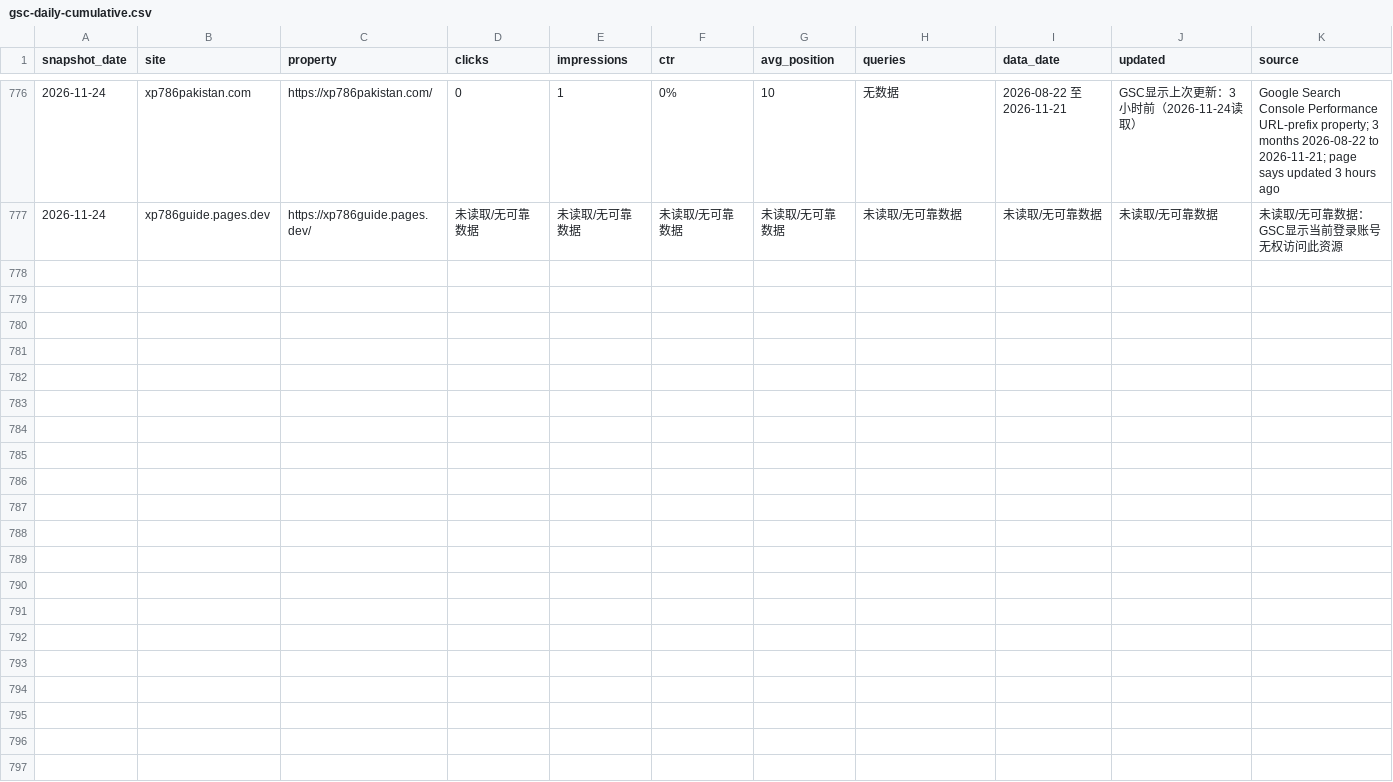
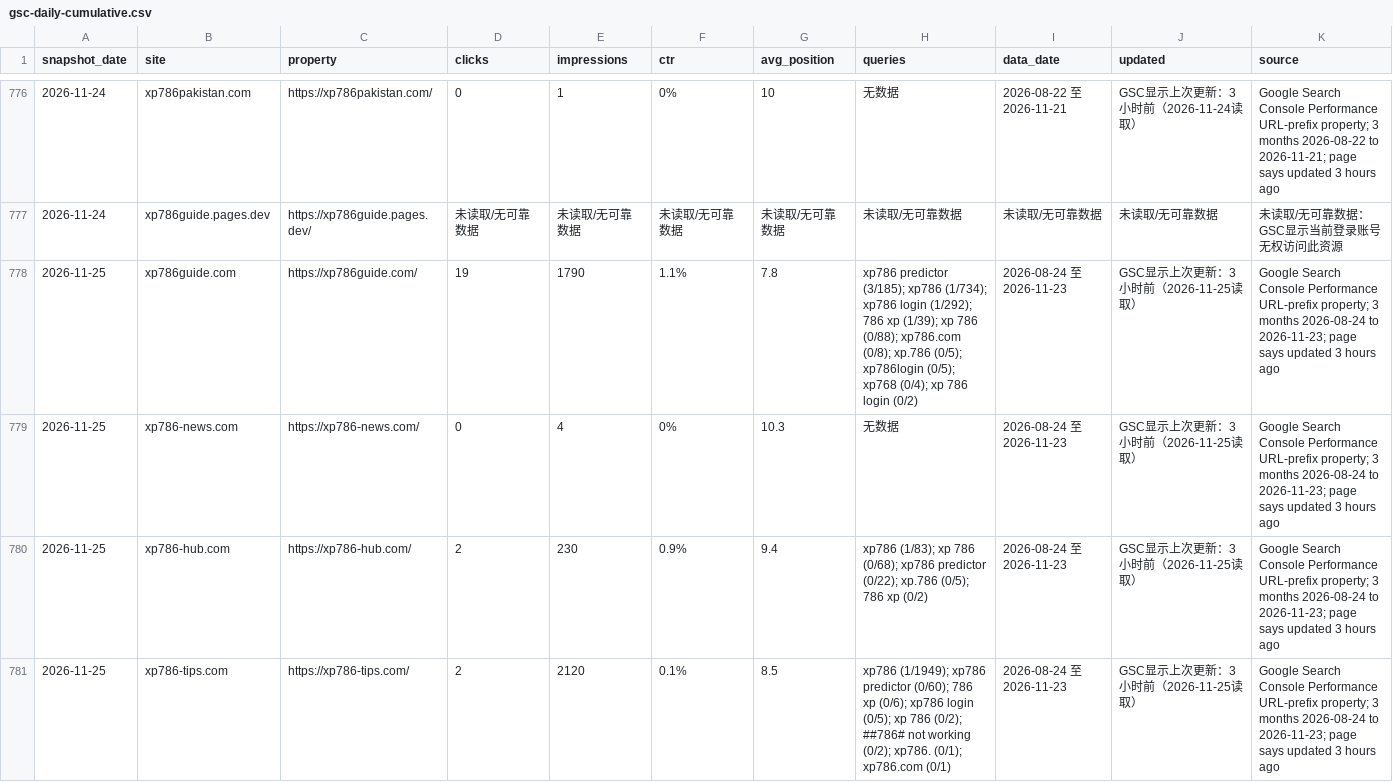
Before and after one commit to liu061199-ship-it/bulk-site-factory, a CSV file: output/gsc-daily-cumulative.csv, drawn as a sheet; only a part is shown, gaps mark what is left out; the diff covers the shown part only.

```diff
--- a/output/gsc-daily-cumulative.csv
+++ b/output/gsc-daily-cumulative.csv
@@ -777 +777,5 @@
 "2026-11-24","xp786guide.pages.dev","https://xp786guide.pages.dev/","未读取/无可靠数据","未读取/无可靠数据","未读取/无可靠数据","未读取/无可靠数据","未读取/无可靠数据","未读取/无可靠数据","未读取/无可靠数据","未读取/无可靠数据：GSC显示当前登录账号无权访问此资源"
+"2026-11-25","xp786guide.com","https://xp786guide.com/","19","1790","1.1%","7.8","xp786 predictor (3/185); xp786 (1/734); xp786 login (1/292); 786 xp (1/39); xp 786 (0/88); xp786.com (0/8); xp.786 (0/5); xp786login (0/5); xp768 (0/4); xp 786 login (0/2)","2026-08-24 至 2026-11-23","GSC显示上次更新：3小时前（2026-11-25读取）","Google Search Console Performance URL-prefix property; 3 months 2026-08-24 to 2026-11-23; page says updated 3 hours ago"
+"2026-11-25","xp786-news.com","https://xp786-news.com/","0","4","0%","10.3","无数据","2026-08-24 至 2026-11-23","GSC显示上次更新：3小时前（2026-11-25读取）","Google Search Console Performance URL-prefix property; 3 months 2026-08-24 to 2026-11-23; page says updated 3 hours ago"
+"2026-11-25","xp786-hub.com","https://xp786-hub.com/","2","230","0.9%","9.4","xp786 (1/83); xp 786 (0/68); xp786 predictor (0/22); xp.786 (0/5); 786 xp (0/2)","2026-08-24 至 2026-11-23","GSC显示上次更新：3小时前（2026-11-25读取）","Google Search Console Performance URL-prefix property; 3 months 2026-08-24 to 2026-11-23; page says updated 3 hours ago"
+"2026-11-25","xp786-tips.com","https://xp786-tips.com/","2","2120","0.1%","8.5","xp786 (1/1949); xp786 predictor (0/60); 786 xp (0/6); xp786 login (0/5); xp 786 (0/2); ##786# not working (0/2); xp786. (0/1); xp786.com (0/1)","2026-08-24 至 2026-11-23","GSC显示上次更新：3小时前（2026-11-25读取）","Google Search Console Performance URL-prefix property; 3 months 2026-08-24 to 2026-11-23; page says updated 3 hours ago"
```
Also changed, not shown: 4 added rows elsewhere in this file, 1 other file.
